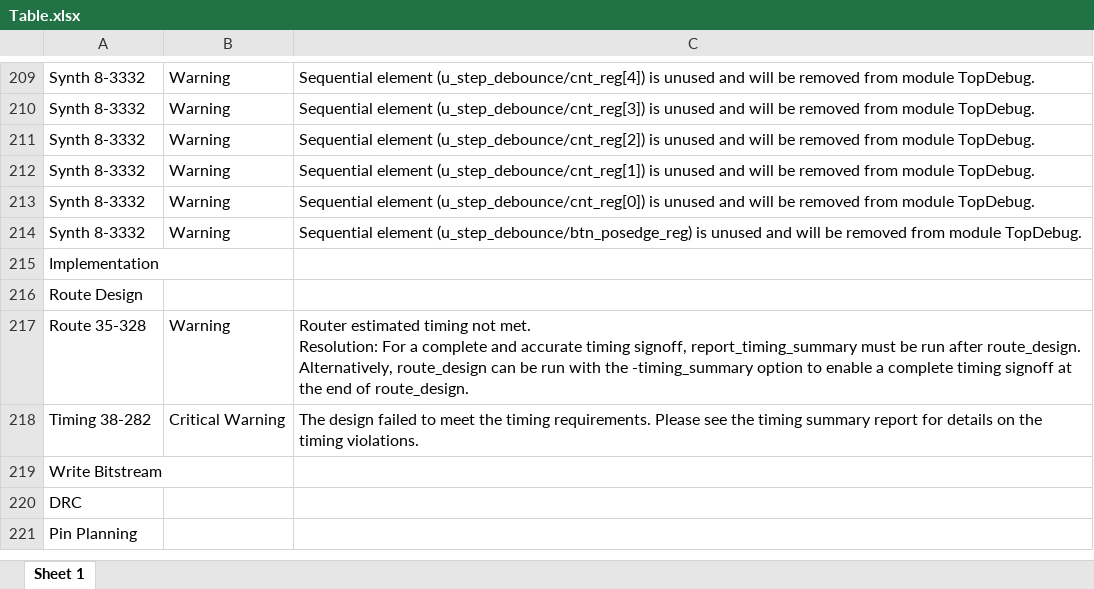
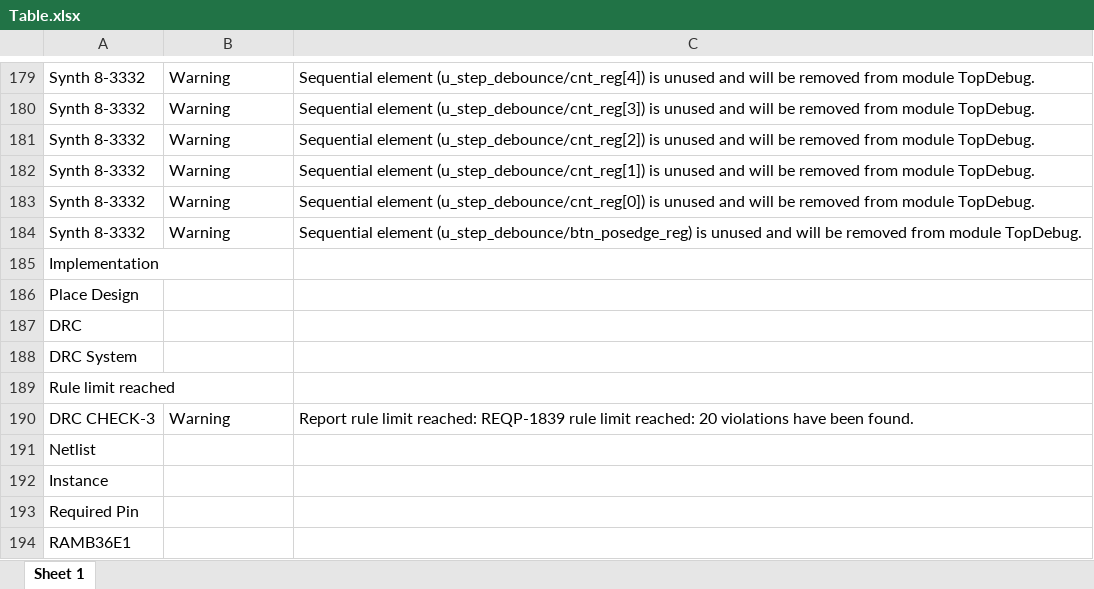
Before and after one commit to feitianduowen/CS202_proj, an Excel workbook: log/Table.xlsx, sheet Sheet 1, drawn as a sheet; only a part is shown, gaps mark what is left out; the shorter side is filled out with more unchanged rows; values as stored, in another font and other column widths than the file's, no borders; removed rows and columns are numbered as before the commit, all else as after; ↵ is a line break in a cell; the diff covers the shown part only; the diff names each change by its address in the sheet, - before the commit and + after, or states it on an @@ line.

```diff
--- a/log/Table.xlsx (sheet Sheet 1)
+++ b/log/Table.xlsx (sheet Sheet 1)
-A186: Route Design
+A186: Place Design
-row 217: Route 35-328 | Warning | Router estimated timing not met. ↵ Resolution: For a complete and accurate timing signoff, report_timing_summary must be run after route_design. Alternatively, route_design can be run with the -timing_summary option to enable a complete timing signoff at the end of route_design.
-row 218: Timing 38-282 | Critical Warning | The design failed to meet the timing requirements. Please see the timing summary report for details on the timing violations.
+row 187: DRC
+row 188: DRC System
+row 189: Rule limit reached
+row 190: DRC CHECK-3 | Warning | Report rule limit reached: REQP-1839 rule limit reached: 20 violations have been found.
+row 191: Netlist
+row 192: Instance
+row 193: Required Pin
+row 194: RAMB36E1
```
Also changed, not shown: 76 added rows, 59 removed rows and 4 edited cells elsewhere in this sheet, 1 other file.
